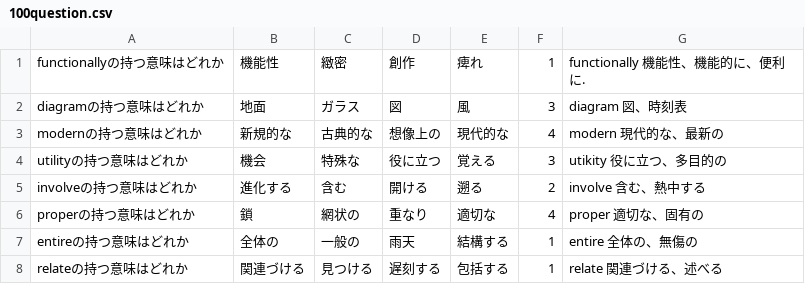
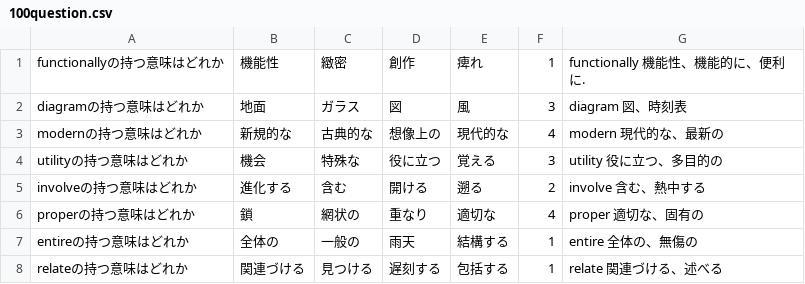
Before and after one commit to HALtitor/git_workshop, a CSV file: EnglishStudyApp/EnglishStudyApp/100question.csv, drawn as a sheet; only a part is shown.

Commit message:
add read question

```diff
--- a/EnglishStudyApp/EnglishStudyApp/100question.csv
+++ b/EnglishStudyApp/EnglishStudyApp/100question.csv
@@ -3,3 +3,3 @@ diagramの持つ意味はどれか,地面,ガラス,図,風,3,"diagram  図、
 modernの持つ意味はどれか,新規的な,古典的な,想像上の,現代的な,4,"modern  現代的な、最新の"
-utilityの持つ意味はどれか,機会,特殊な,役に立つ,覚える,3,"utikity  役に立つ、多目的の"
+utilityの持つ意味はどれか,機会,特殊な,役に立つ,覚える,3,"utility  役に立つ、多目的の"
 involveの持つ意味はどれか,進化する,含む,開ける,遡る,2,"involve  含む、熱中する"
```
Also changed, not shown: 5 other files.
